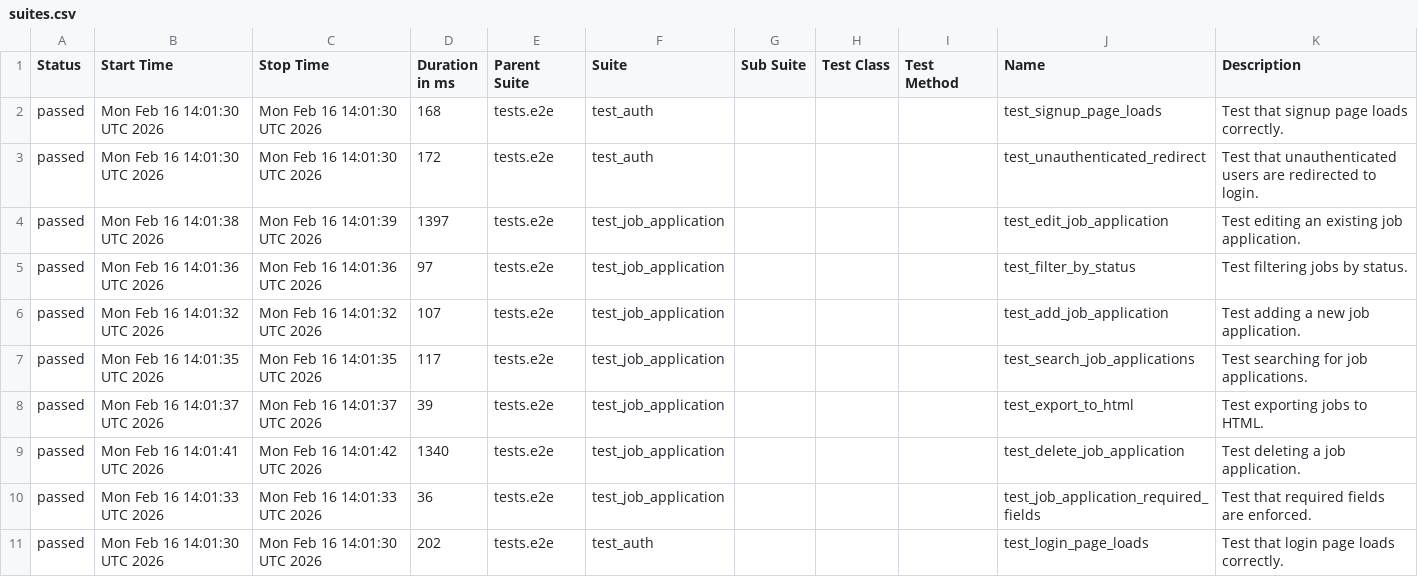
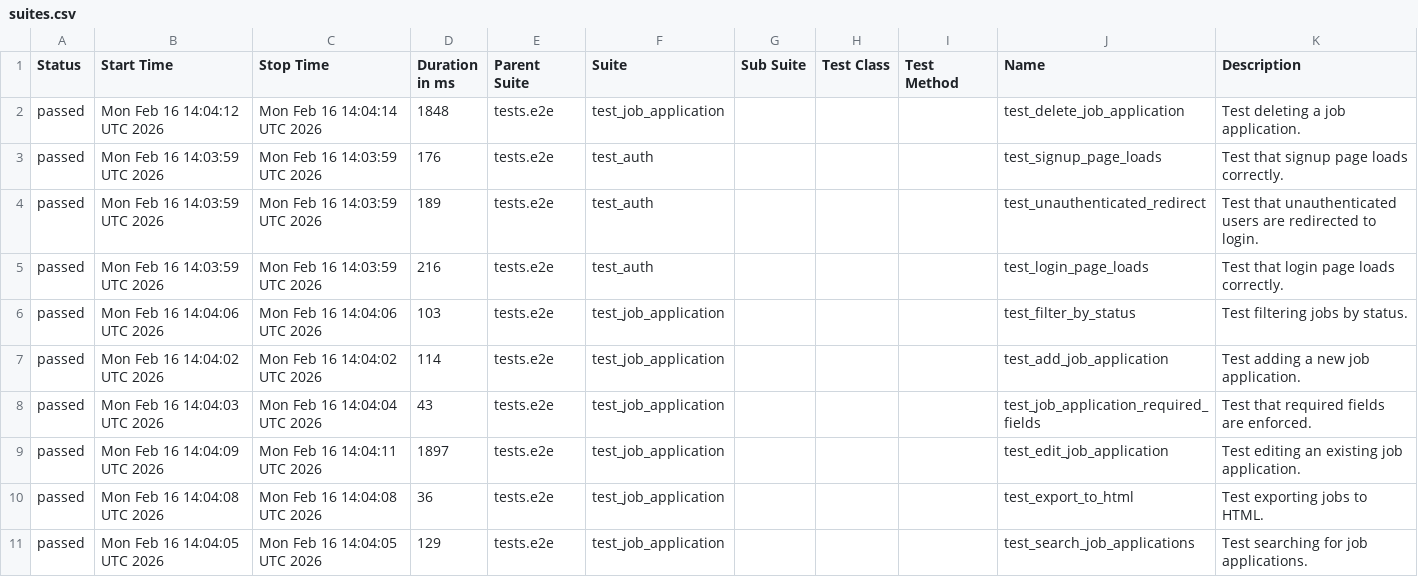
Before and after one commit to msolomianiuk/job-application-tracker, a CSV file: data/suites.csv, drawn as a sheet.

```diff
--- a/data/suites.csv
+++ b/data/suites.csv
@@ -1,11 +1,11 @@
 "Status","Start Time","Stop Time","Duration in ms","Parent Suite","Suite","Sub Suite","Test Class","Test Method","Name","Description"
-"passed","Mon Feb 16 14:01:30 UTC 2026","Mon Feb 16 14:01:30 UTC 2026","168","tests.e2e","test_auth","","","","test_signup_page_loads","Test that signup page loads correctly."
-"passed","Mon Feb 16 14:01:30 UTC 2026","Mon Feb 16 14:01:30 UTC 2026","172","tests.e2e","test_auth","","","","test_unauthenticated_redirect","Test that unauthenticated users are redirected to login."
-"passed","Mon Feb 16 14:01:38 UTC 2026","Mon Feb 16 14:01:39 UTC 2026","1397","tests.e2e","test_job_application","","","","test_edit_job_application","Test editing an existing job application."
-"passed","Mon Feb 16 14:01:36 UTC 2026","Mon Feb 16 14:01:36 UTC 2026","97","tests.e2e","test_job_application","","","","test_filter_by_status","Test filtering jobs by status."
-"passed","Mon Feb 16 14:01:32 UTC 2026","Mon Feb 16 14:01:32 UTC 2026","107","tests.e2e","test_job_application","","","","test_add_job_application","Test adding a new job application."
-"passed","Mon Feb 16 14:01:35 UTC 2026","Mon Feb 16 14:01:35 UTC 2026","117","tests.e2e","test_job_application","","","","test_search_job_applications","Test searching for job applications."
-"passed","Mon Feb 16 14:01:37 UTC 2026","Mon Feb 16 14:01:37 UTC 2026","39","tests.e2e","test_job_application","","","","test_export_to_html","Test exporting jobs to HTML."
-"passed","Mon Feb 16 14:01:41 UTC 2026","Mon Feb 16 14:01:42 UTC 2026","1340","tests.e2e","test_job_application","","","","test_delete_job_application","Test deleting a job application."
-"passed","Mon Feb 16 14:01:33 UTC 2026","Mon Feb 16 14:01:33 UTC 2026","36","tests.e2e","test_job_application","","","","test_job_application_required_fields","Test that required fields are enforced."
-"passed","Mon Feb 16 14:01:30 UTC 2026","Mon Feb 16 14:01:30 UTC 2026","202","tests.e2e","test_auth","","","","test_login_page_loads","Test that login page loads correctly."
+"passed","Mon Feb 16 14:04:12 UTC 2026","Mon Feb 16 14:04:14 UTC 2026","1848","tests.e2e","test_job_application","","","","test_delete_job_application","Test deleting a job application."
+"passed","Mon Feb 16 14:03:59 UTC 2026","Mon Feb 16 14:03:59 UTC 2026","176","tests.e2e","test_auth","","","","test_signup_page_loads","Test that signup page loads correctly."
+"passed","Mon Feb 16 14:03:59 UTC 2026","Mon Feb 16 14:03:59 UTC 2026","189","tests.e2e","test_auth","","","","test_unauthenticated_redirect","Test that unauthenticated users are redirected to login."
+"passed","Mon Feb 16 14:03:59 UTC 2026","Mon Feb 16 14:03:59 UTC 2026","216","tests.e2e","test_auth","","","","test_login_page_loads","Test that login page loads correctly."
+"passed","Mon Feb 16 14:04:06 UTC 2026","Mon Feb 16 14:04:06 UTC 2026","103","tests.e2e","test_job_application","","","","test_filter_by_status","Test filtering jobs by status."
+"passed","Mon Feb 16 14:04:02 UTC 2026","Mon Feb 16 14:04:02 UTC 2026","114","tests.e2e","test_job_application","","","","test_add_job_application","Test adding a new job application."
+"passed","Mon Feb 16 14:04:03 UTC 2026","Mon Feb 16 14:04:04 UTC 2026","43","tests.e2e","test_job_application","","","","test_job_application_required_fields","Test that required fields are enforced."
+"passed","Mon Feb 16 14:04:09 UTC 2026","Mon Feb 16 14:04:11 UTC 2026","1897","tests.e2e","test_job_application","","","","test_edit_job_application","Test editing an existing job application."
+"passed","Mon Feb 16 14:04:08 UTC 2026","Mon Feb 16 14:04:08 UTC 2026","36","tests.e2e","test_job_application","","","","test_export_to_html","Test exporting jobs to HTML."
+"passed","Mon Feb 16 14:04:05 UTC 2026","Mon Feb 16 14:04:05 UTC 2026","129","tests.e2e","test_job_application","","","","test_search_job_applications","Test searching for job applications."
```
Also changed, not shown: data/behaviors.csv, 34 other files.
